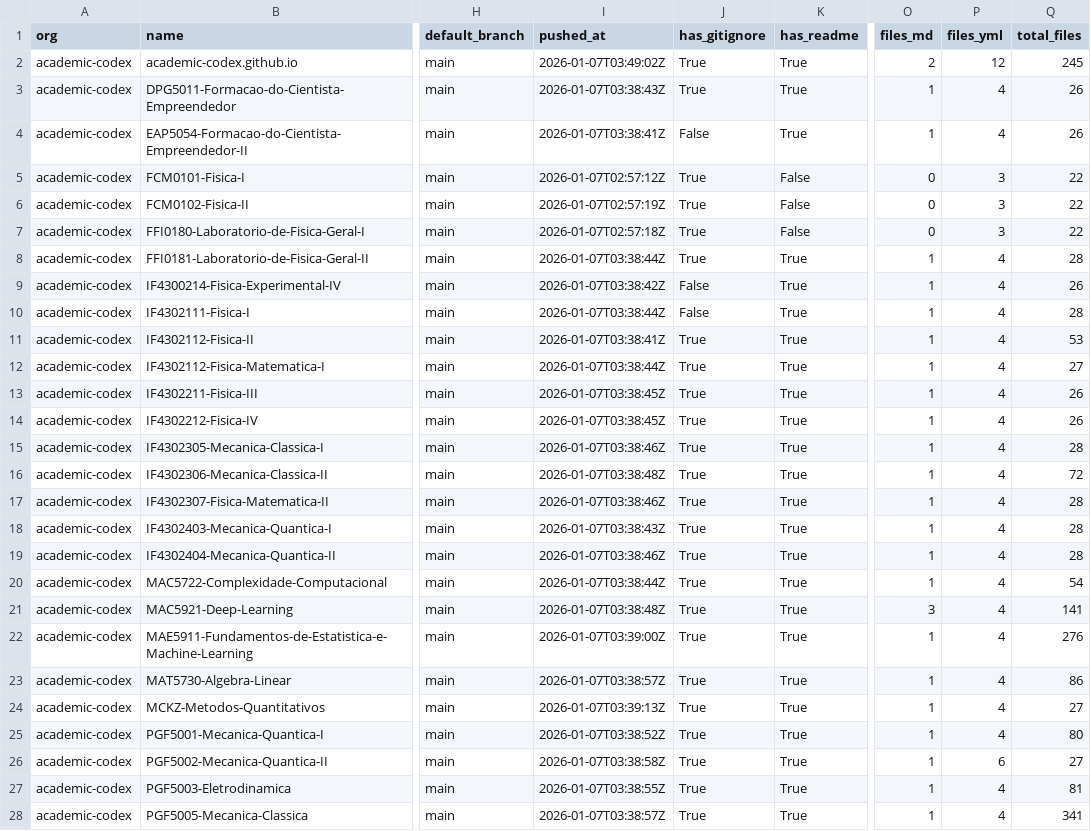
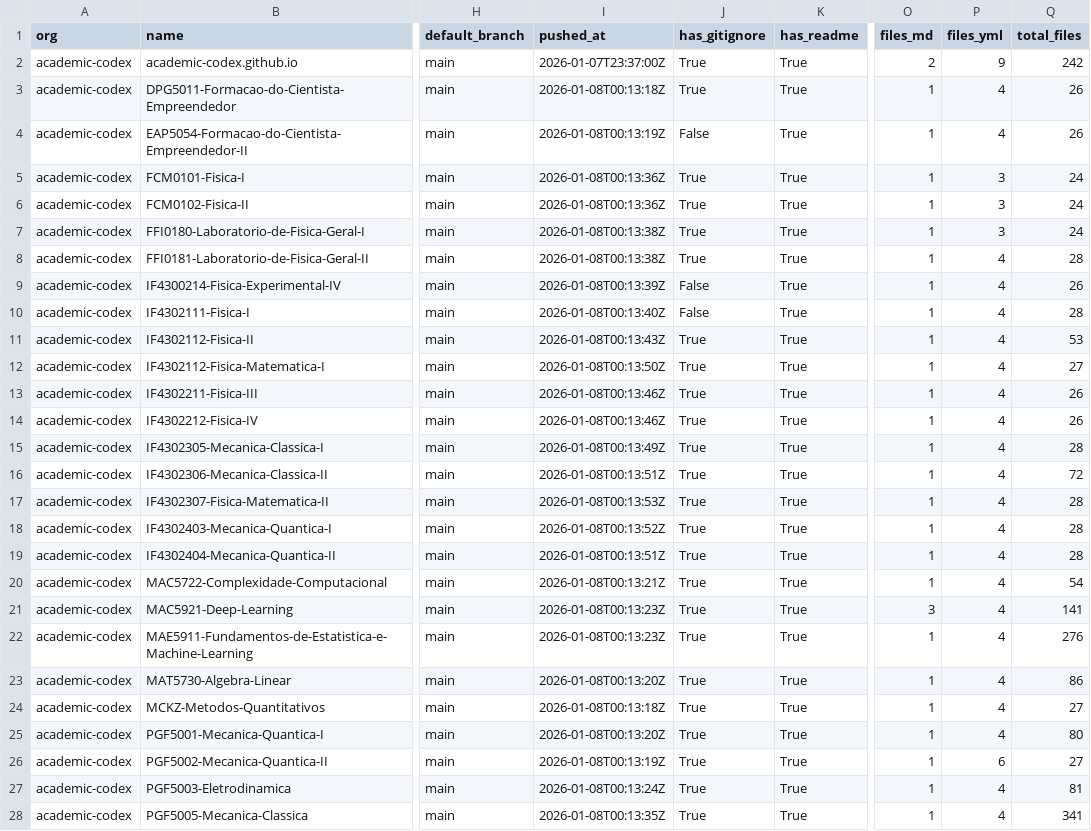
Before and after one commit to naavilam/naavilam.github.io, a CSV file: academic-codex/org-audit.csv, drawn as a sheet; only a part is shown, gaps mark what is left out; the diff covers the shown part only; the diff names each change by its address in the sheet, - before the commit and + after, or states it on an @@ line.

```diff
--- a/academic-codex/org-audit.csv
+++ b/academic-codex/org-audit.csv
-I2 (pushed_at): 2026-01-07T03:49:02Z
+I2 (pushed_at): 2026-01-07T23:37:00Z
-P2 (files_yml): 12
+P2 (files_yml): 9
-Q2 (total_files): 245
+Q2 (total_files): 242
-I3 (pushed_at): 2026-01-07T03:38:43Z
+I3 (pushed_at): 2026-01-08T00:13:18Z
-I4 (pushed_at): 2026-01-07T03:38:41Z
+I4 (pushed_at): 2026-01-08T00:13:19Z
-I5 (pushed_at): 2026-01-07T02:57:12Z
+I5 (pushed_at): 2026-01-08T00:13:36Z
-K5:K7 (has_readme): False
+K5:K7 (has_readme): True
-O5:O7 (files_md): 0
+O5:O7 (files_md): 1
-Q5:Q7 (total_files): 22
+Q5:Q7 (total_files): 24
-I6 (pushed_at): 2026-01-07T02:57:19Z
+I6 (pushed_at): 2026-01-08T00:13:36Z
-I7 (pushed_at): 2026-01-07T02:57:18Z
+I7 (pushed_at): 2026-01-08T00:13:38Z
-I8 (pushed_at): 2026-01-07T03:38:44Z
+I8 (pushed_at): 2026-01-08T00:13:38Z
-I9 (pushed_at): 2026-01-07T03:38:42Z
+I9 (pushed_at): 2026-01-08T00:13:39Z
-I10 (pushed_at): 2026-01-07T03:38:44Z
+I10 (pushed_at): 2026-01-08T00:13:40Z
-I11 (pushed_at): 2026-01-07T03:38:41Z
+I11 (pushed_at): 2026-01-08T00:13:43Z
-I12 (pushed_at): 2026-01-07T03:38:44Z
+I12 (pushed_at): 2026-01-08T00:13:50Z
-I13:I14 (pushed_at): 2026-01-07T03:38:45Z
+I13:I14 (pushed_at): 2026-01-08T00:13:46Z
-I15 (pushed_at): 2026-01-07T03:38:46Z
+I15 (pushed_at): 2026-01-08T00:13:49Z
-I16 (pushed_at): 2026-01-07T03:38:48Z
+I16 (pushed_at): 2026-01-08T00:13:51Z
-I17 (pushed_at): 2026-01-07T03:38:46Z
+I17 (pushed_at): 2026-01-08T00:13:53Z
-I18 (pushed_at): 2026-01-07T03:38:43Z
+I18 (pushed_at): 2026-01-08T00:13:52Z
-I19 (pushed_at): 2026-01-07T03:38:46Z
+I19 (pushed_at): 2026-01-08T00:13:51Z
-I20 (pushed_at): 2026-01-07T03:38:44Z
+I20 (pushed_at): 2026-01-08T00:13:21Z
-I21 (pushed_at): 2026-01-07T03:38:48Z
+I21 (pushed_at): 2026-01-08T00:13:23Z
-I22 (pushed_at): 2026-01-07T03:39:00Z
+I22 (pushed_at): 2026-01-08T00:13:23Z
-I23 (pushed_at): 2026-01-07T03:38:57Z
+I23 (pushed_at): 2026-01-08T00:13:20Z
-I24 (pushed_at): 2026-01-07T03:39:13Z
+I24 (pushed_at): 2026-01-08T00:13:18Z
-I25 (pushed_at): 2026-01-07T03:38:52Z
+I25 (pushed_at): 2026-01-08T00:13:20Z
-I26 (pushed_at): 2026-01-07T03:38:58Z
+I26 (pushed_at): 2026-01-08T00:13:19Z
-I27 (pushed_at): 2026-01-07T03:38:55Z
+I27 (pushed_at): 2026-01-08T00:13:24Z
-I28 (pushed_at): 2026-01-07T03:38:57Z
+I28 (pushed_at): 2026-01-08T00:13:35Z
```
Also changed, not shown: 110 edited cells elsewhere in this file, org-audit.ALL.csv, 13 other files.
